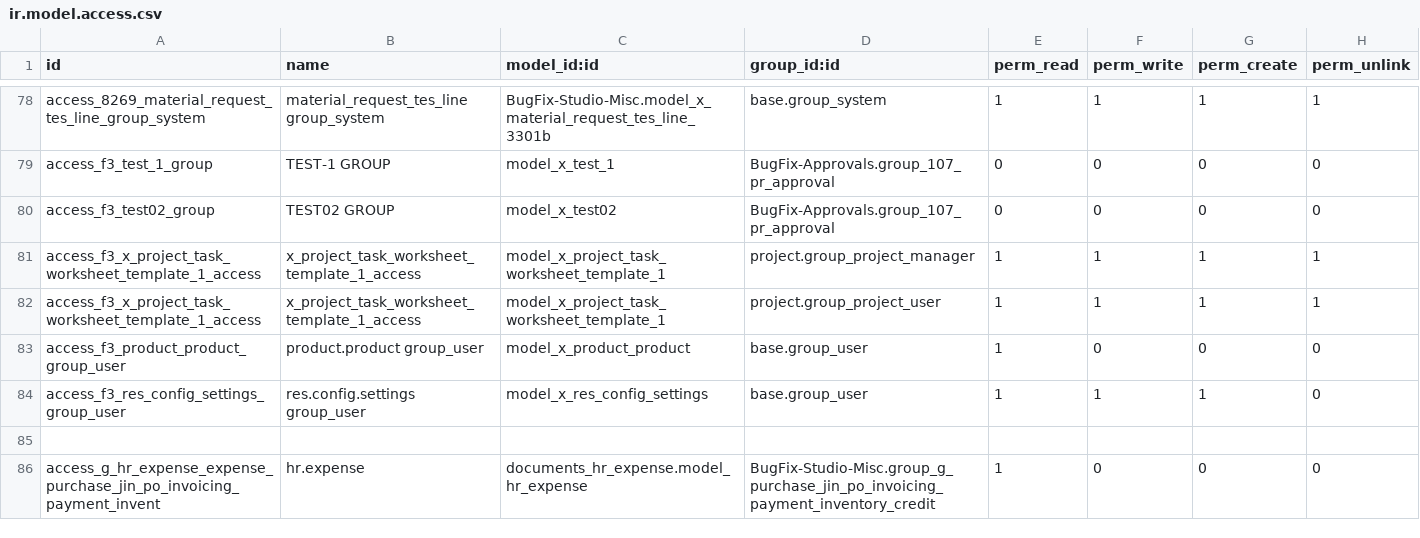
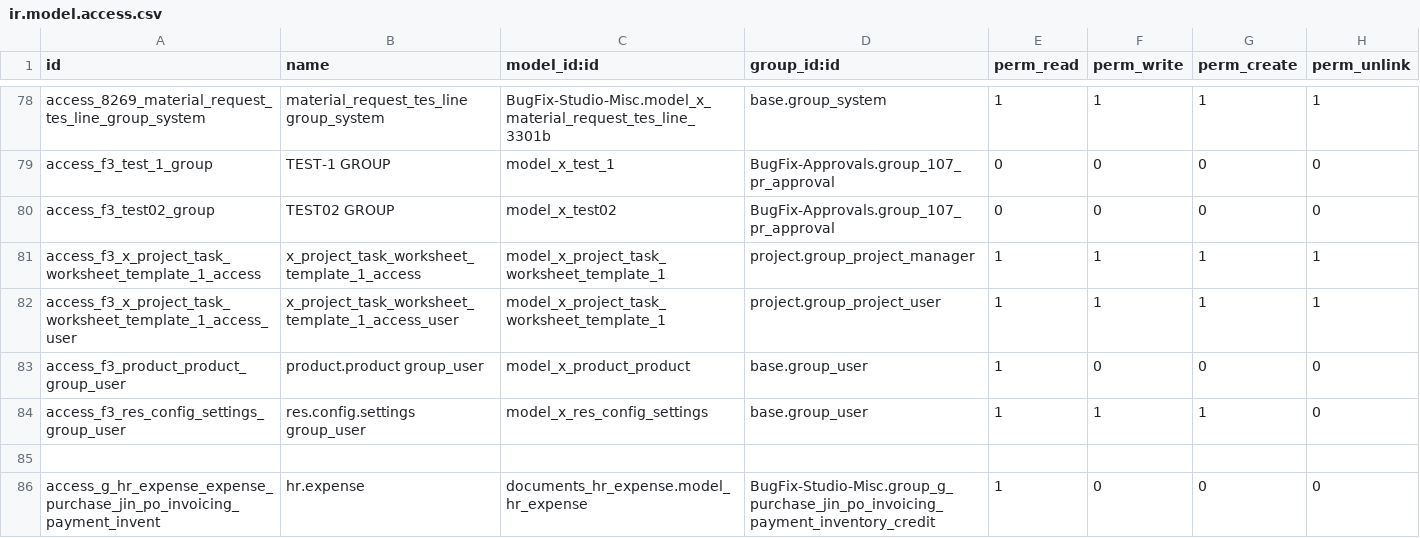
Before and after one commit to sanjayaWjinasena/BugFix-Studio-Misc, a CSV file: security/ir.model.access.csv, drawn as a sheet; only a part is shown, gaps mark what is left out.

```diff
--- a/security/ir.model.access.csv
+++ b/security/ir.model.access.csv
@@ -81,3 +81,3 @@ access_f3_test02_group,TEST02 GROUP,model_x_test02,BugFix-Approvals.group_107_pr
 access_f3_x_project_task_worksheet_template_1_access,x_project_task_worksheet_template_1_access,model_x_project_task_worksheet_template_1,project.group_project_manager,1,1,1,1
-access_f3_x_project_task_worksheet_template_1_access,x_project_task_worksheet_template_1_access,model_x_project_task_worksheet_template_1,project.group_project_user,1,1,1,1
+access_f3_x_project_task_worksheet_template_1_access_user,x_project_task_worksheet_template_1_access_user,model_x_project_task_worksheet_template_1,project.group_project_user,1,1,1,1
 access_f3_product_product_group_user,product.product group_user,model_x_product_product,base.group_user,1,0,0,0
```
Also changed, not shown: 1 other file.
